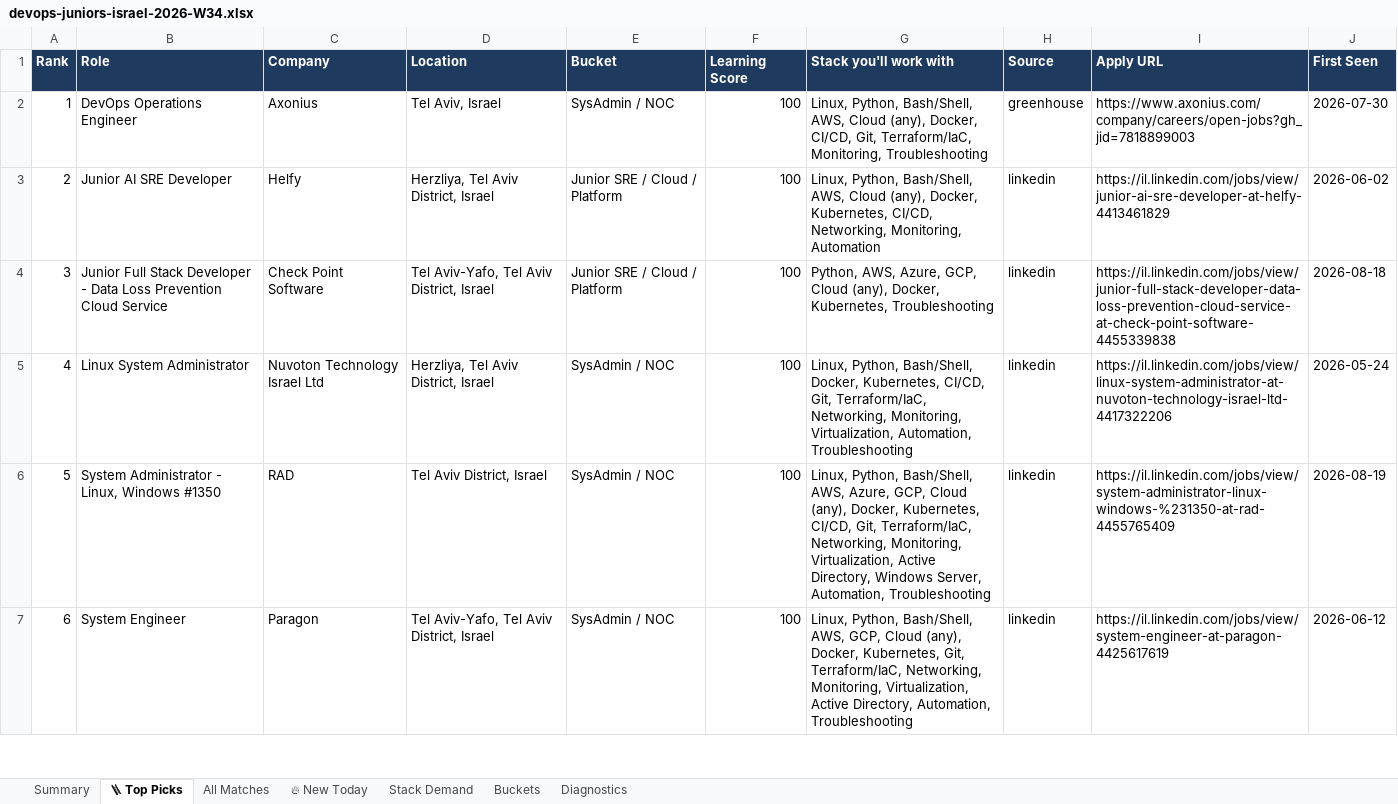
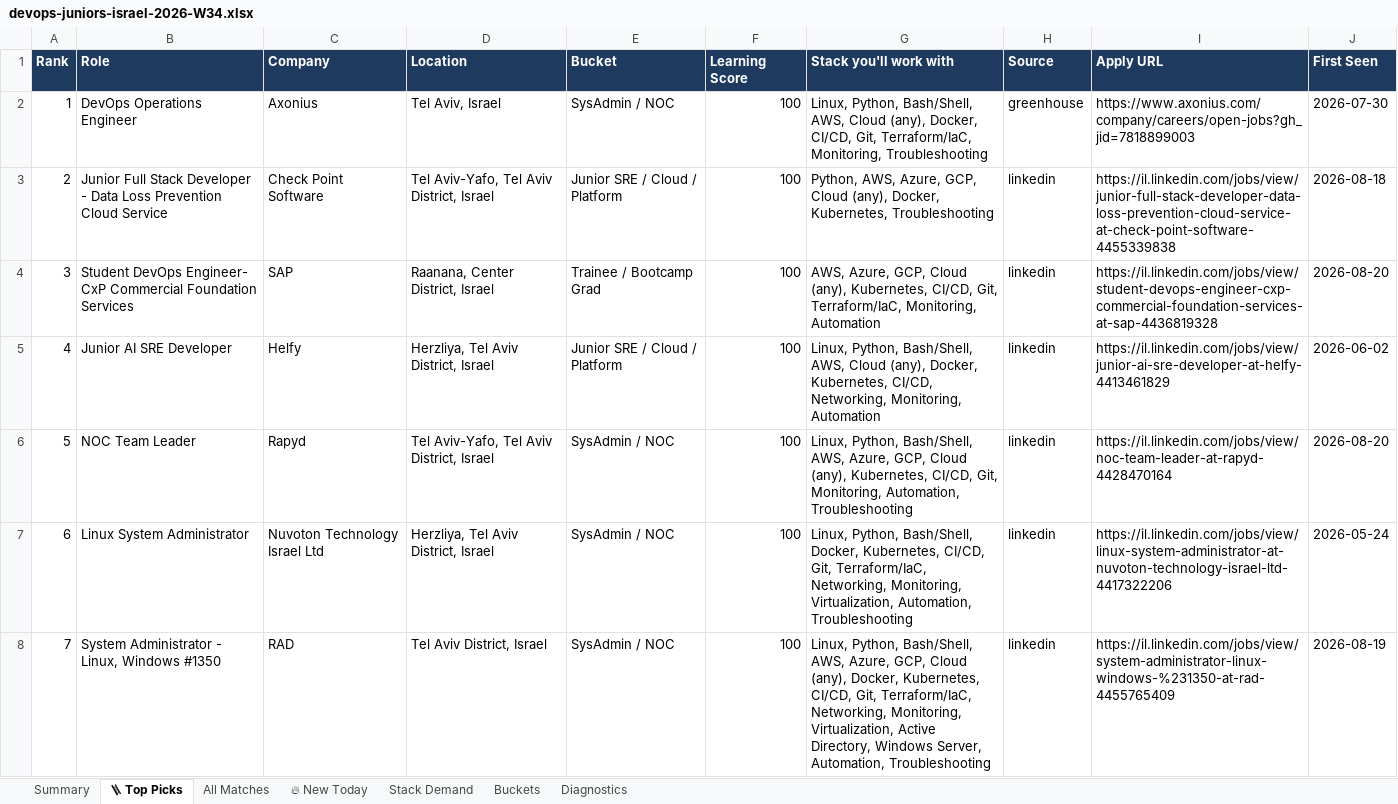
Before and after one commit to OrelBello/devops-market-data, an Excel workbook: reports/devops-juniors-israel-2026-W34.xlsx, sheet 🪜 Top Picks, drawn as a sheet; only a part is shown; values as stored, in another font and other column widths than the file's, no borders; the diff covers the shown part only; the diff names each change by its address in the sheet, - before the commit and + after, or states it on an @@ line.

```diff
--- a/reports/devops-juniors-israel-2026-W34.xlsx (sheet 🪜 Top Picks)
+++ b/reports/devops-juniors-israel-2026-W34.xlsx (sheet 🪜 Top Picks)
-B3 (Role): Junior AI SRE Developer
+B3 (Role): Junior Full Stack Developer - Data Loss Prevention Cloud Service
-C3 (Company): Helfy
+C3 (Company): Check Point Software
-D3 (Location): Herzliya, Tel Aviv District, Israel
+D3 (Location): Tel Aviv-Yafo, Tel Aviv District, Israel
-G3 (Stack you'll work with): Linux, Python, Bash/Shell, AWS, Cloud (any), Docker, Kubernetes, CI/CD, Networking, Monitoring, Automation
+G3 (Stack you'll work with): Python, AWS, Azure, GCP, Cloud (any), Docker, Kubernetes, Troubleshooting
-I3 (Apply URL): https://il.linkedin.com/jobs/view/junior-ai-sre-developer-at-helfy-4413461829
+I3 (Apply URL): https://il.linkedin.com/jobs/view/junior-full-stack-developer-data-loss-prevention-cloud-service-at-check-point-software-4455339838
-J3 (First Seen): 2026-06-02
+J3 (First Seen): 2026-08-18
-B4 (Role): Junior Full Stack Developer - Data Loss Prevention Cloud Service
+B4 (Role): Student DevOps Engineer- CxP Commercial Foundation Services
-C4 (Company): Check Point Software
+C4 (Company): SAP
-D4 (Location): Tel Aviv-Yafo, Tel Aviv District, Israel
+D4 (Location): Raanana, Center District, Israel
-E4 (Bucket): Junior SRE / Cloud / Platform
+E4 (Bucket): Trainee / Bootcamp Grad
-G4 (Stack you'll work with): Python, AWS, Azure, GCP, Cloud (any), Docker, Kubernetes, Troubleshooting
+G4 (Stack you'll work with): AWS, Azure, GCP, Cloud (any), Kubernetes, CI/CD, Git, Terraform/IaC, Monitoring, Automation
-I4 (Apply URL): https://il.linkedin.com/jobs/view/junior-full-stack-developer-data-loss-prevention-cloud-service-at-check-point-software-4455339838
+I4 (Apply URL): https://il.linkedin.com/jobs/view/student-devops-engineer-cxp-commercial-foundation-services-at-sap-4436819328
-J4 (First Seen): 2026-08-18
+J4 (First Seen): 2026-08-20
-B5 (Role): Linux System Administrator
+B5 (Role): Junior AI SRE Developer
-C5 (Company): Nuvoton Technology Israel Ltd
+C5 (Company): Helfy
-E5 (Bucket): SysAdmin / NOC
+E5 (Bucket): Junior SRE / Cloud / Platform
-G5 (Stack you'll work with): …Python, Bash/Shell, Docker, Kubernetes, CI/CD, Git, Terraform/IaC, Networking, Monitoring, Virtualization, Automation, Troubleshooting
+G5 (Stack you'll work with): …Python, Bash/Shell, AWS, Cloud (any), Docker, Kubernetes, CI/CD, Networking, Monitoring, Automation
-I5 (Apply URL): https://il.linkedin.com/jobs/view/linux-system-administrator-at-nuvoton-technology-israel-ltd-4417322206
+I5 (Apply URL): https://il.linkedin.com/jobs/view/junior-ai-sre-developer-at-helfy-4413461829
-J5 (First Seen): 2026-05-24
+J5 (First Seen): 2026-06-02
-B6 (Role): System Administrator - Linux, Windows #1350
+B6 (Role): NOC Team Leader
-C6 (Company): RAD
+C6 (Company): Rapyd
-D6 (Location): Tel Aviv District, Israel
+D6 (Location): Tel Aviv-Yafo, Tel Aviv District, Israel
-G6 (Stack you'll work with): …Cloud (any), Docker, Kubernetes, CI/CD, Git, Terraform/IaC, Networking, Monitoring, Virtualization, Active Directory, Windows Server, Automation, Troubleshooting
+G6 (Stack you'll work with): …Cloud (any), Kubernetes, CI/CD, Git, Monitoring, Automation, Troubleshooting
-I6 (Apply URL): https://il.linkedin.com/jobs/view/system-administrator-linux-windows-%231350-at-rad-4455765409
+I6 (Apply URL): https://il.linkedin.com/jobs/view/noc-team-leader-at-rapyd-4428470164
-J6 (First Seen): 2026-08-19
+J6 (First Seen): 2026-08-20
-B7 (Role): System Engineer
+B7 (Role): Linux System Administrator
-C7 (Company): Paragon
+C7 (Company): Nuvoton Technology Israel Ltd
-D7 (Location): Tel Aviv-Yafo, Tel Aviv District, Israel
+D7 (Location): Herzliya, Tel Aviv District, Israel
-G7 (Stack you'll work with): …Python, Bash/Shell, AWS, GCP, Cloud (any), Docker, Kubernetes, Git, Terraform/IaC, Networking, Monitoring, Virtualization, Active Directory, Automation, Troubleshooting
+G7 (Stack you'll work with): …Python, Bash/Shell, Docker, Kubernetes, CI/CD, Git, Terraform/IaC, Networking, Monitoring, Virtualization, Automation, Troubleshooting
-I7 (Apply URL): https://il.linkedin.com/jobs/view/system-engineer-at-paragon-4425617619
+I7 (Apply URL): https://il.linkedin.com/jobs/view/linux-system-administrator-at-nuvoton-technology-israel-ltd-4417322206
-J7 (First Seen): 2026-06-12
+J7 (First Seen): 2026-05-24
+row 8: 7 | System Administrator - Linux, Windows #1350 | RAD | Tel Aviv District, Israel | SysAdmin / NOC | 100 | Linux, Python, Bash/Shell, AWS, Azure, GCP, Cloud (any), Docker, Kubernetes, CI/CD, Git, Terraform/IaC, Networking, Monitoring, Virtualization, Active Directory, Windows Server, Automation, Troubleshooting | linkedin | https://il.linkedin.com/jobs/view/system-administrator-linux-windows-%231350-at-rad-4455765409 | 2026-08-19
```
Also changed, not shown: 1 added row, 2 removed rows and 102 edited cells elsewhere in this sheet, sheet All Matches, sheet 🔥 New Today, sheet Stack Demand, sheet Summary, sheet Buckets, sheet Diagnostics, reports/devops-jobs-israel-2026-W34.xlsx, reports/devops-jobs-israel-latest.xlsx, 11 other files.
